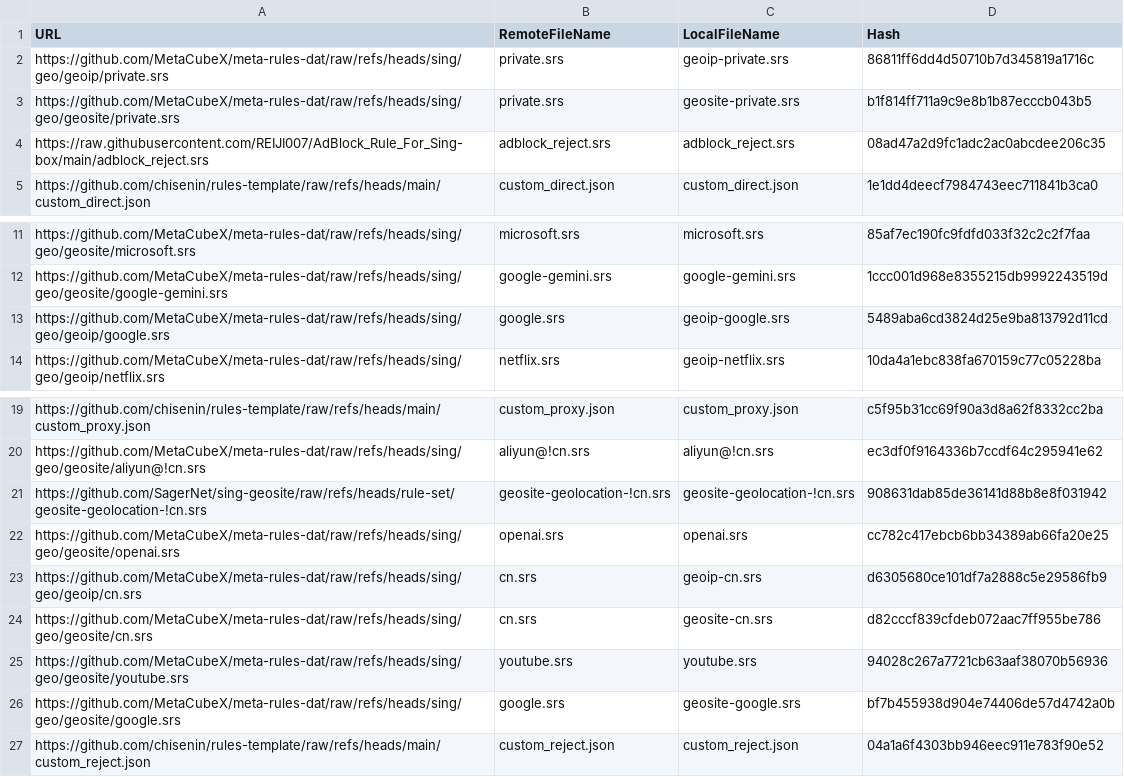
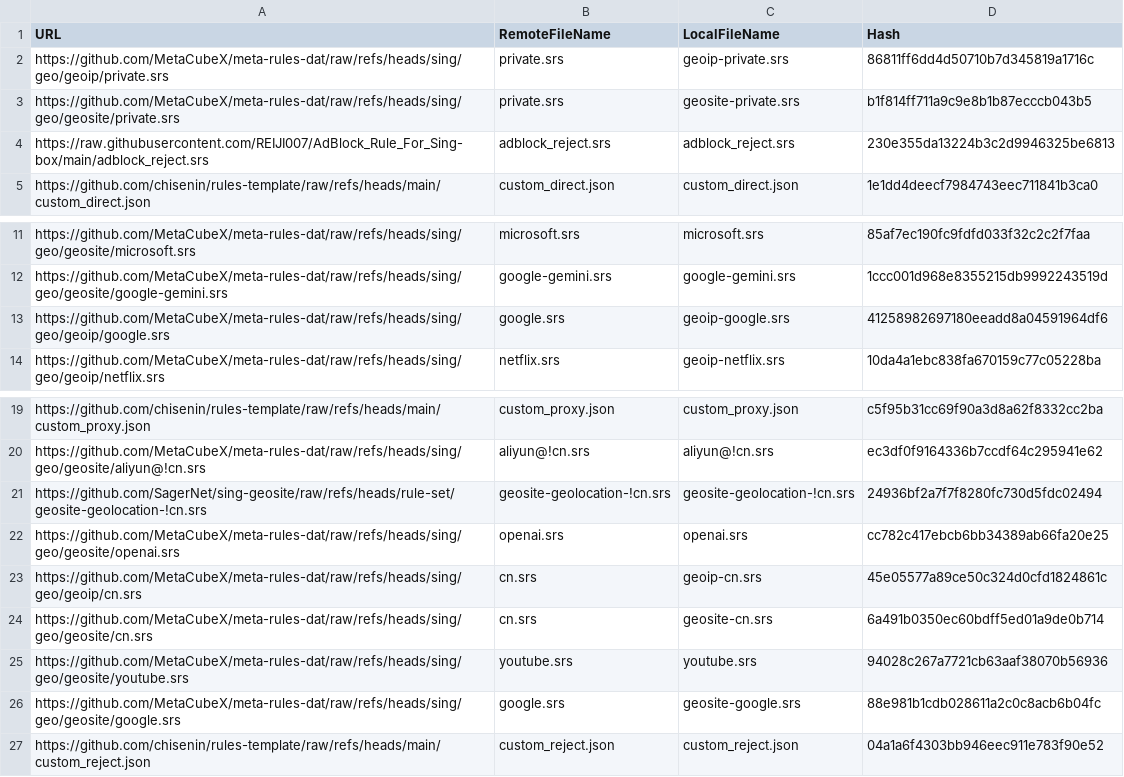
Before and after one commit to chisenin/rules-template, a CSV file: mapping.csv, drawn as a sheet; only a part is shown, gaps mark what is left out.

```diff
--- a/mapping.csv
+++ b/mapping.csv
@@ -3,3 +3,3 @@ https://github.com/MetaCubeX/meta-rules-dat/raw/refs/heads/sing/geo/geoip/privat
 https://github.com/MetaCubeX/meta-rules-dat/raw/refs/heads/sing/geo/geosite/private.srs,private.srs,geosite-private.srs,b1f814ff711a9c9e8b1b87ecccb043b5
-https://raw.githubusercontent.com/REIJI007/AdBlock_Rule_For_Sing-box/main/adblock_reject.srs,adblock_reject.srs,adblock_reject.srs,08ad47a2d9fc1adc2ac0abcdee206c35
+https://raw.githubusercontent.com/REIJI007/AdBlock_Rule_For_Sing-box/main/adblock_reject.srs,adblock_reject.srs,adblock_reject.srs,230e355da13224b3c2d9946325be6813
 https://github.com/chisenin/rules-template/raw/refs/heads/main/custom_direct.json,custom_direct.json,custom_direct.json,1e1dd4deecf7984743eec711841b3ca0
@@ -12,3 +12,3 @@ https://github.com/MetaCubeX/meta-rules-dat/raw/refs/heads/sing/geo/geosite/micr
 https://github.com/MetaCubeX/meta-rules-dat/raw/refs/heads/sing/geo/geosite/google-gemini.srs,google-gemini.srs,google-gemini.srs,1ccc001d968e8355215db9992243519d
-https://github.com/MetaCubeX/meta-rules-dat/raw/refs/heads/sing/geo/geoip/google.srs,google.srs,geoip-google.srs,5489aba6cd3824d25e9ba813792d11cd
+https://github.com/MetaCubeX/meta-rules-dat/raw/refs/heads/sing/geo/geoip/google.srs,google.srs,geoip-google.srs,41258982697180eeadd8a04591964df6
 https://github.com/MetaCubeX/meta-rules-dat/raw/refs/heads/sing/geo/geoip/netflix.srs,netflix.srs,geoip-netflix.srs,10da4a1ebc838fa670159c77c05228ba
@@ -20,8 +20,8 @@ https://github.com/chisenin/rules-template/raw/refs/heads/main/custom_proxy.json
 https://github.com/MetaCubeX/meta-rules-dat/raw/refs/heads/sing/geo/geosite/aliyun@!cn.srs,aliyun@!cn.srs,aliyun@!cn.srs,ec3df0f9164336b7ccdf64c295941e62
-https://github.com/SagerNet/sing-geosite/raw/refs/heads/rule-set/geosite-geolocation-!cn.srs,geosite-geolocation-!cn.srs,geosite-geolocation-!cn.srs,908631dab85de36141d88b8e8f031942
+https://github.com/SagerNet/sing-geosite/raw/refs/heads/rule-set/geosite-geolocation-!cn.srs,geosite-geolocation-!cn.srs,geosite-geolocation-!cn.srs,24936bf2a7f7f8280fc730d5fdc02494
 https://github.com/MetaCubeX/meta-rules-dat/raw/refs/heads/sing/geo/geosite/openai.srs,openai.srs,openai.srs,cc782c417ebcb6bb34389ab66fa20e25
-https://github.com/MetaCubeX/meta-rules-dat/raw/refs/heads/sing/geo/geoip/cn.srs,cn.srs,geoip-cn.srs,d6305680ce101df7a2888c5e29586fb9
-https://github.com/MetaCubeX/meta-rules-dat/raw/refs/heads/sing/geo/geosite/cn.srs,cn.srs,geosite-cn.srs,d82cccf839cfdeb072aac7ff955be786
+https://github.com/MetaCubeX/meta-rules-dat/raw/refs/heads/sing/geo/geoip/cn.srs,cn.srs,geoip-cn.srs,45e05577a89ce50c324d0cfd1824861c
+https://github.com/MetaCubeX/meta-rules-dat/raw/refs/heads/sing/geo/geosite/cn.srs,cn.srs,geosite-cn.srs,6a491b0350ec60bdff5ed01a9de0b714
 https://github.com/MetaCubeX/meta-rules-dat/raw/refs/heads/sing/geo/geosite/youtube.srs,youtube.srs,youtube.srs,94028c267a7721cb63aaf38070b56936
-https://github.com/MetaCubeX/meta-rules-dat/raw/refs/heads/sing/geo/geosite/google.srs,google.srs,geosite-google.srs,bf7b455938d904e74406de57d4742a0b
+https://github.com/MetaCubeX/meta-rules-dat/raw/refs/heads/sing/geo/geosite/google.srs,google.srs,geosite-google.srs,88e981b1cdb028611a2c0c8acb6b04fc
 https://github.com/chisenin/rules-template/raw/refs/heads/main/custom_reject.json,custom_reject.json,custom_reject.json,04a1a6f4303bb946eec911e783f90e52
```
Also changed, not shown: 6 other files.
